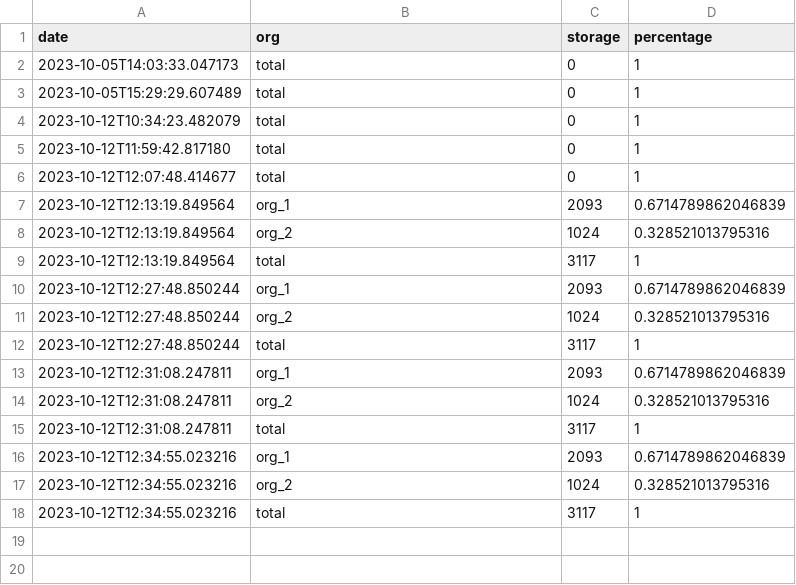
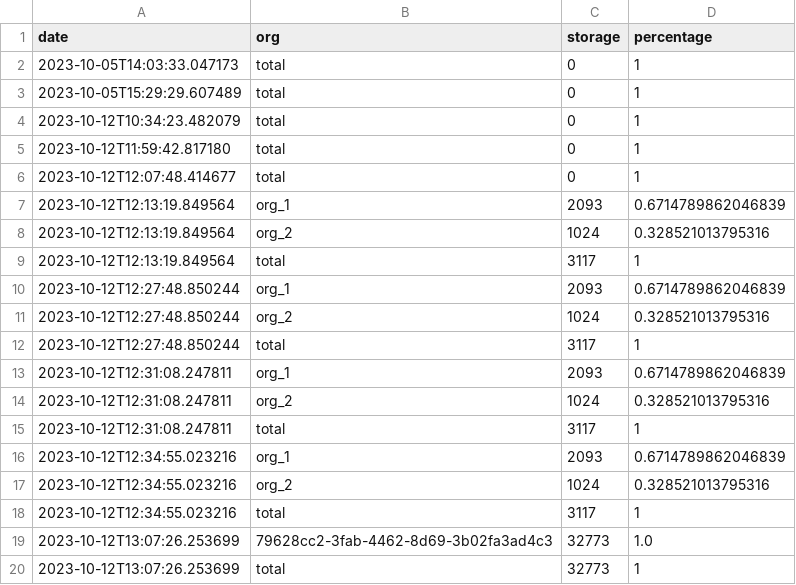
Before and after one commit to wri/wri-odp, a CSV file: scripts/cost-splitting/data/storage_costs.csv, drawn as a sheet.

```diff
--- a/scripts/cost-splitting/data/storage_costs.csv
+++ b/scripts/cost-splitting/data/storage_costs.csv
@@ -18 +18,3 @@ date,org,storage,percentage
 2023-10-12T12:34:55.023216,total,3117,1
+2023-10-12T13:07:26.253699,79628cc2-3fab-4462-8d69-3b02fa3ad4c3,32773,1.0
+2023-10-12T13:07:26.253699,total,32773,1
```
Also changed, not shown: 1 other file.
